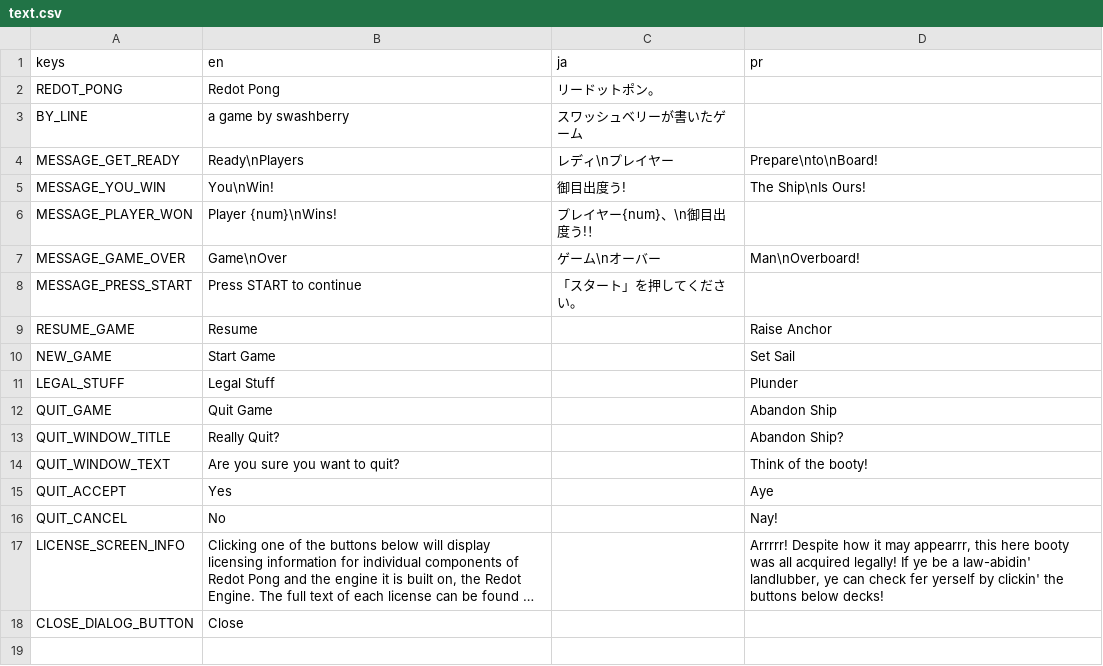
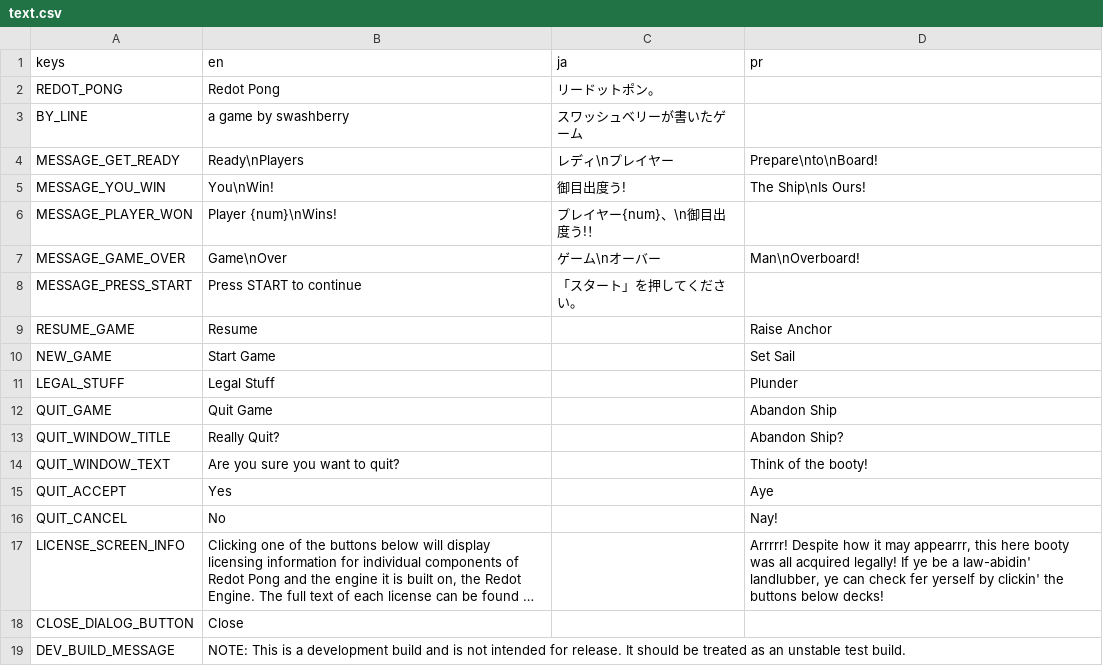
Before and after one commit to swashdev/redot-pong, a CSV file: localization/text.csv, drawn as a sheet; long unchanged cells end in ….

Commit message:
Add a message indicating dev builds.
When the version number is output at program start, dev builds will
output an additional note indicating to the user that they should be
treated as unstable.

```diff
--- a/localization/text.csv
+++ b/localization/text.csv
@@ -18 +18,2 @@
 "CLOSE_DIALOG_BUTTON","Close","",""
+"DEV_BUILD_MESSAGE","NOTE: This is a development build and is not intended for release.  It should be treated as an unstable test build.","",""
```
Also changed, not shown: 1 other file.
